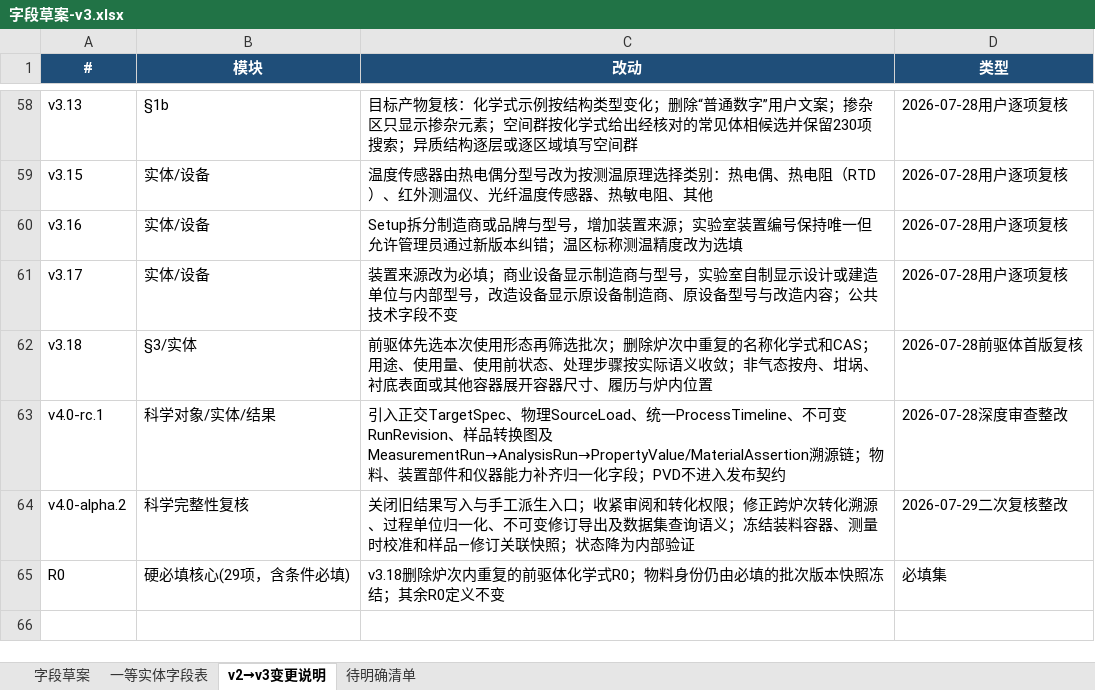
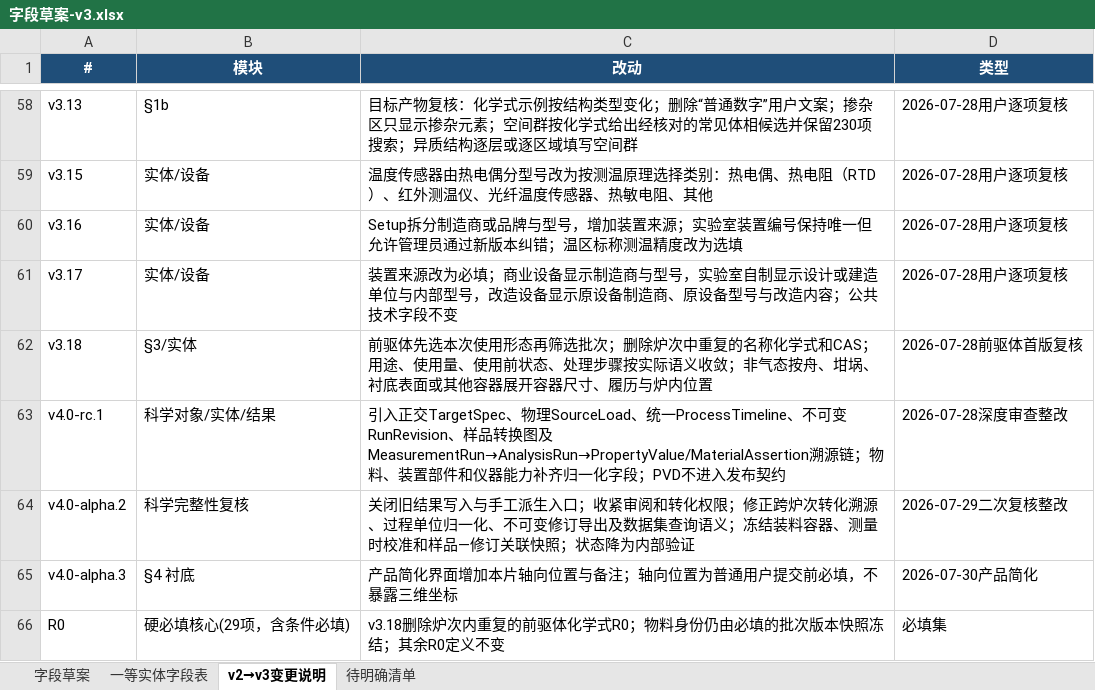
Before and after one commit to RustyPiano/cvd-experiment-data-system, an Excel workbook: docs/standard/字段草案-v3.xlsx, sheet v2→v3变更说明, drawn as a sheet; only a part is shown, gaps mark what is left out; values as stored, in another font and other column widths than the file's, no borders; the diff names each change by its address in the sheet, - before the commit and + after, or states it on an @@ line.

```diff
--- a/docs/standard/字段草案-v3.xlsx (sheet v2→v3变更说明)
+++ b/docs/standard/字段草案-v3.xlsx (sheet v2→v3变更说明)
+row 65: v4.0-alpha.3 | §4 衬底 | 产品简化界面增加本片轴向位置与备注；轴向位置为普通用户提交前必填，不暴露三维坐标 | 2026-07-30产品简化
```
Also changed, not shown: sheet 字段草案, 23 other files.
